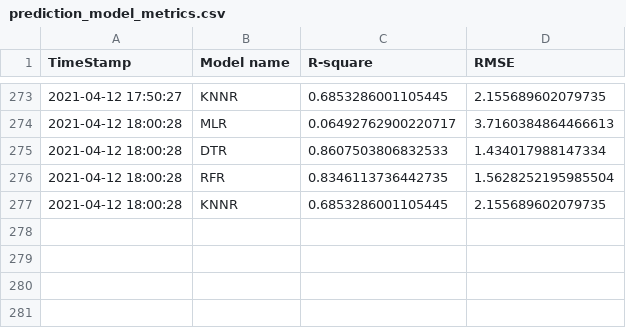
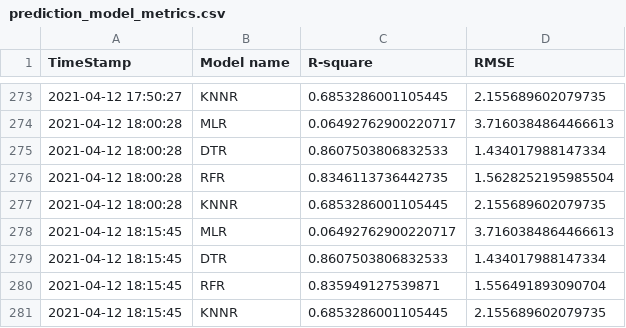
Before and after one commit to AnalyticsSolution/IncidentPredictionTraining, a CSV file: Output/prediction_model_metrics.csv, drawn as a sheet; only a part is shown, gaps mark what is left out; the diff names each change by its address in the sheet, - before the commit and + after, or states it on an @@ line.

```diff
--- a/Output/prediction_model_metrics.csv
+++ b/Output/prediction_model_metrics.csv
+row 278: 2021-04-12 18:15:45 | MLR | 0.06492762900220717 | 3.7160384864466613
+row 279: 2021-04-12 18:15:45 | DTR | 0.8607503806832533 | 1.434017988147334
+row 280: 2021-04-12 18:15:45 | RFR | 0.835949127539871 | 1.556491893090704
+row 281: 2021-04-12 18:15:45 | KNNR | 0.6853286001105445 | 2.155689602079735
```
Also changed, not shown: Output/prediction_output.csv, Output/validation_output.csv, 2 other files.
